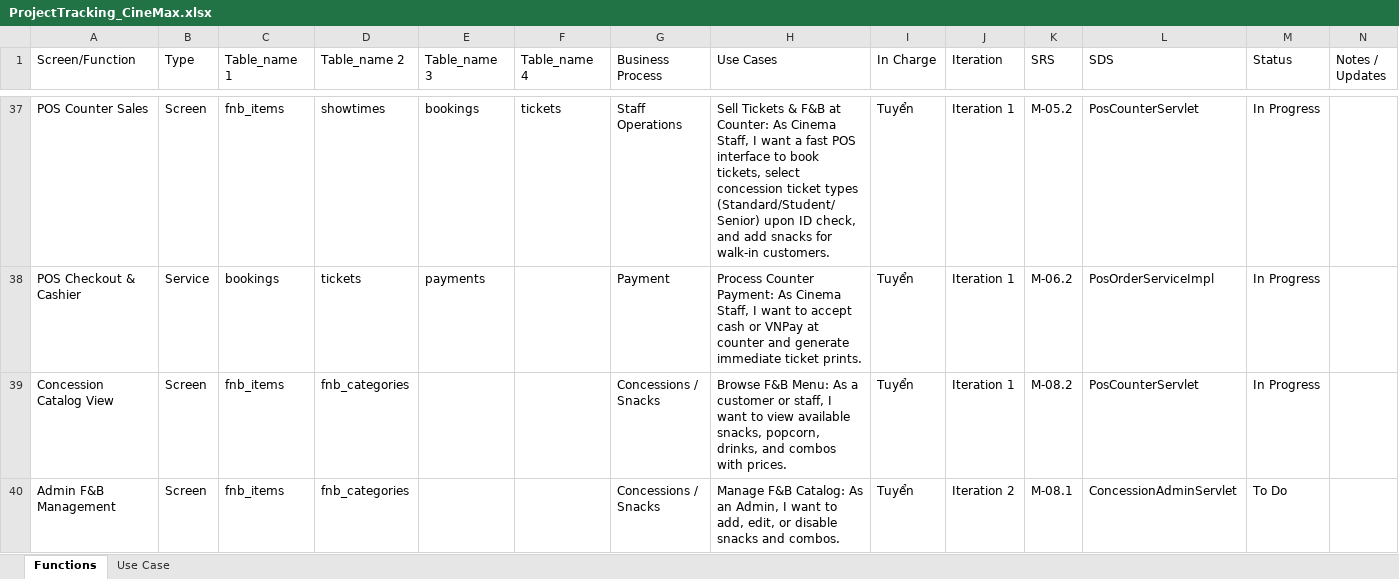
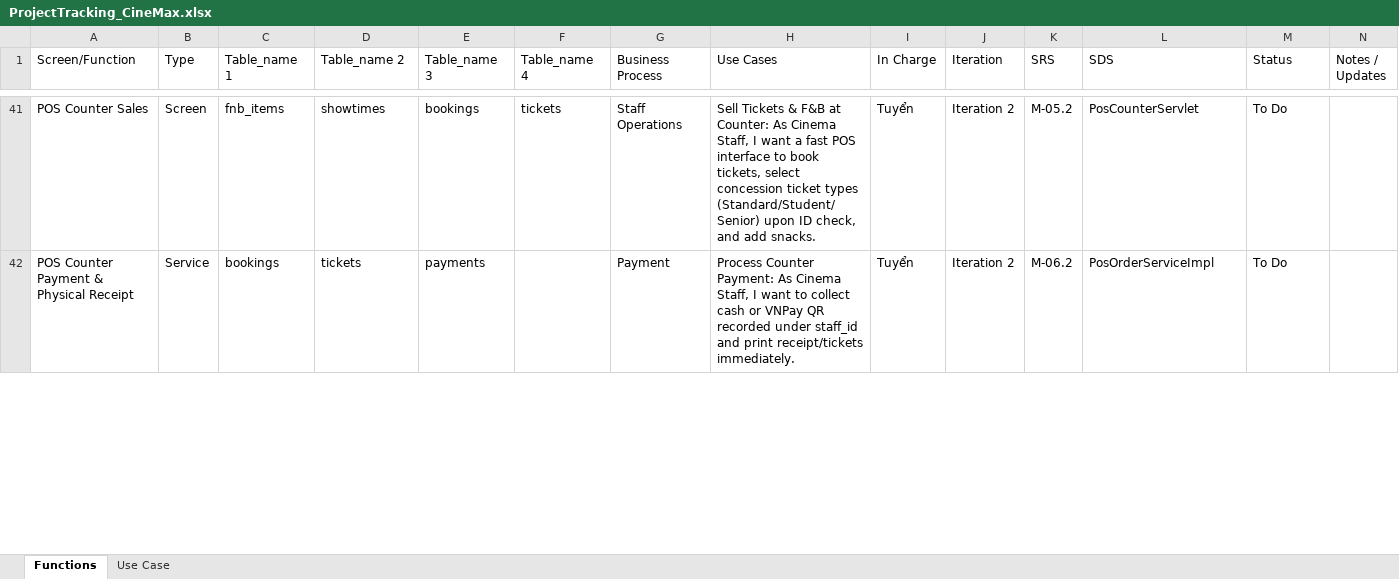
Before and after one commit to ducdung121103/swp391-cinemax-G3, an Excel workbook: ProjectTracking_CineMax.xlsx, sheet Functions, drawn as a sheet; only a part is shown, gaps mark what is left out; values as stored, in another font and other column widths than the file's, no cell formats; removed rows and columns are numbered as before the commit, all else as after; the diff covers the shown part only; the diff names each change by its address in the sheet, - before the commit and + after, or states it on an @@ line.

Commit message:
docs(tracking): Tái cơ cấu toàn diện 44 tasks theo ma trận phân bổ 15-16-13 (Dũng 9, Cường 9, Thịnh 9, Linh 9, Tuyển 8), giải quyết triệt để phụ thuộc ghế & cân bằng tải

```diff
--- a/ProjectTracking_CineMax.xlsx (sheet Functions)
+++ b/ProjectTracking_CineMax.xlsx (sheet Functions)
-H41 (Use Cases): …and add snacks for walk-in customers.
+H41 (Use Cases): …and add snacks.
-J41:J42 (Iteration): Iteration 1
+J41:J42 (Iteration): Iteration 2
-M41:M42 (Status): In Progress
+M41:M42 (Status): To Do
-A42 (Screen/Function): POS Checkout & Cashier
+A42 (Screen/Function): POS Counter Payment & Physical Receipt
-H42 (Use Cases): …want to accept cash or VNPay at counter and generate immediate ticket prints.
+H42 (Use Cases): …want to collect cash or VNPay QR recorded under staff_id and print receipt/tickets immediately.
-row 39: Concession Catalog View | Screen | fnb_items | fnb_categories |  |  | Concessions / Snacks | Browse F&B Menu: As a customer or staff, I want to view available snacks, popcorn, drinks, and combos with prices. | Tuyển | Iteration 1 | M-08.2 | PosCounterServlet | In Progress
-row 40: Admin F&B Management | Screen | fnb_items | fnb_categories |  |  | Concessions / Snacks | Manage F&B Catalog: As an Admin, I want to add, edit, or disable snacks and combos. | Tuyển | Iteration 2 | M-08.1 | ConcessionAdminServlet | To Do
```
Also changed, not shown: 23 added rows, 20 removed rows, 3 moved rows and 35 edited cells elsewhere in this sheet, cell formats.
